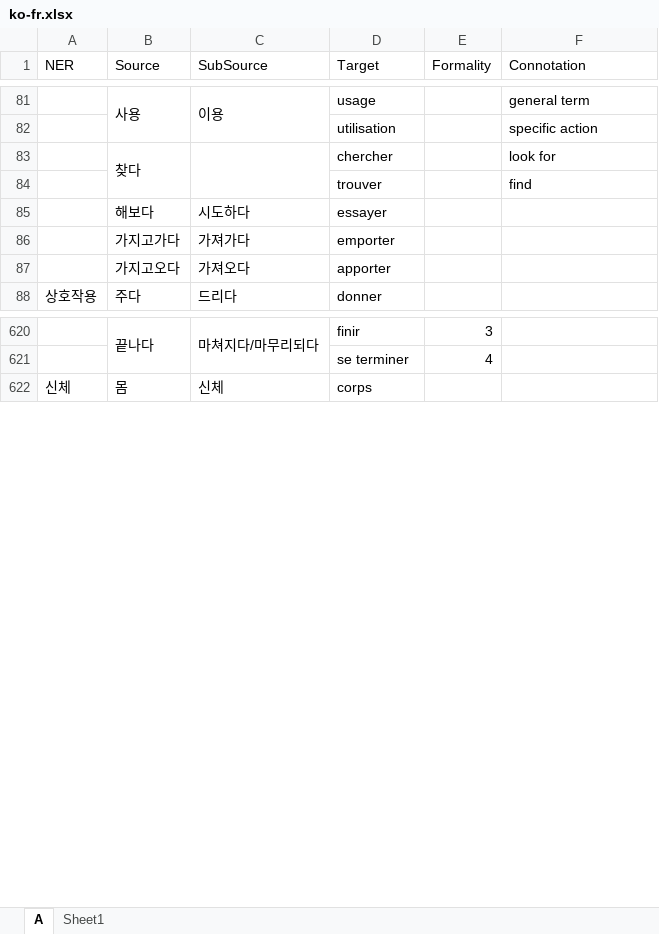
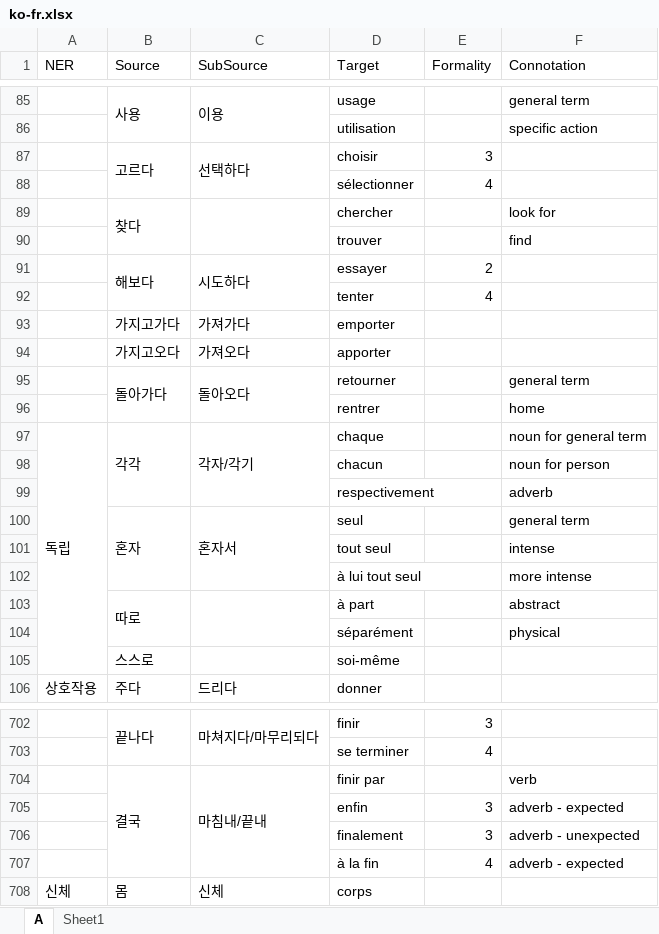
Before and after one commit to SihyunYou/AlphaCatDictionary, an Excel workbook: ko-fr.xlsx, sheet A, drawn as a sheet; only a part is shown, gaps mark what is left out; values as stored, in another font and other column widths than the file's, no borders; addresses are those after the commit; the diff covers the shown part only; the diff names each change by its address in the sheet, - before the commit and + after, or states it on an @@ line.

```diff
--- a/ko-fr.xlsx (sheet A)
+++ b/ko-fr.xlsx (sheet A)
+row 87:  | 고르다 | 선택하다 | choisir | 3
+row 88:  |  |  | sélectionner | 4
+B91:B92 merged
+C91:C92 merged
-E91 (Formality): (empty)
+E91 (Formality): 2
+row 92:  |  |  | tenter | 4
+row 95:  | 돌아가다 | 돌아오다 | retourner |  | general term
+row 96:  |  |  | rentrer |  | home
+row 97: 독립 | 각각 | 각자/각기 | chaque |  | noun for general term
+row 98:  |  |  | chacun |  | noun for person
+row 99:  |  |  | respectivement |  | adverb
+row 100:  | 혼자 | 혼자서 | seul |  | general term
+row 101:  |  |  | tout seul |  | intense
+row 102:  |  |  | à lui tout seul |  | more intense
+row 103:  | 따로 |  | à part |  | abstract
+row 104:  |  |  | séparément |  | physical
+row 105:  | 스스로 |  | soi-même
+row 704:  | 결국 | 마침내/끝내 | finir par |  | verb
+row 705:  |  |  | enfin | 3 | adverb - expected
+row 706:  |  |  | finalement | 3 | adverb - unexpected
+row 707:  |  |  | à la fin | 4 | adverb - expected
```
Also changed, not shown: 127 added rows, 16 removed rows, 25 moved rows, 20 edited cells and merged cells elsewhere in this sheet, sheet Sheet1, ko-id.xlsx.
